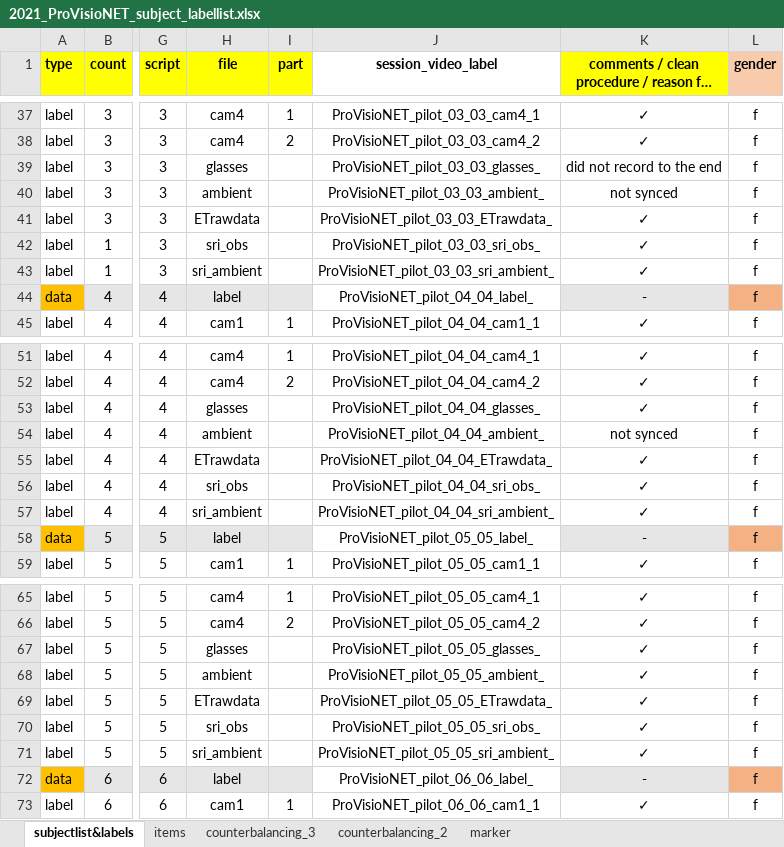
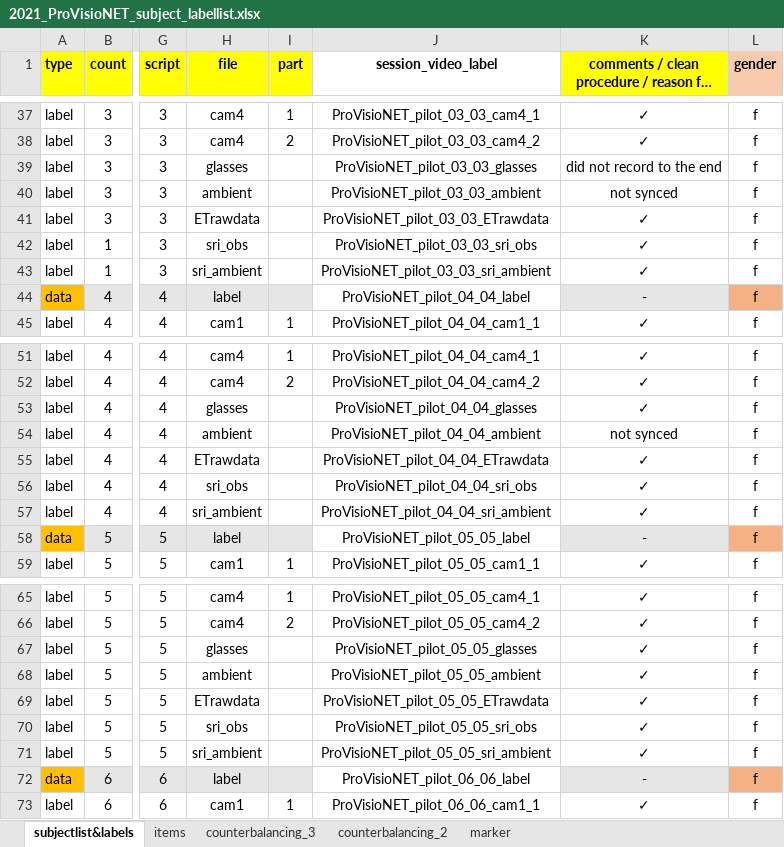
Before and after one commit to ginaamri/Mandy-PhD, an Excel workbook: 01_studies/01_Laborstudie ProVisioNET/2021_ProVisioNET_subject_labellist.xlsx, sheet subjectlist&labels, drawn as a sheet; only a part is shown, gaps mark what is left out; long unchanged cells end in …; values as stored, in another font and other column widths than the file's, no borders; the diff covers the shown part only; the diff names each change by its address in the sheet, - before the commit and + after, or states it on an @@ line.

Commit message:
labelliste leere underlines gelöscht

```diff
--- a/01_studies/01_Laborstudie ProVisioNET/2021_ProVisioNET_subject_labellist.xlsx (sheet subjectlist&labels)
+++ b/01_studies/01_Laborstudie ProVisioNET/2021_ProVisioNET_subject_labellist.xlsx (sheet subjectlist&labels)
-J39 (session_video_label): ProVisioNET_pilot_03_03_glasses_
+J39 (session_video_label): ProVisioNET_pilot_03_03_glasses
-J40 (session_video_label): ProVisioNET_pilot_03_03_ambient_
+J40 (session_video_label): ProVisioNET_pilot_03_03_ambient
-J41 (session_video_label): ProVisioNET_pilot_03_03_ETrawdata_
+J41 (session_video_label): ProVisioNET_pilot_03_03_ETrawdata
-J42 (session_video_label): ProVisioNET_pilot_03_03_sri_obs_
+J42 (session_video_label): ProVisioNET_pilot_03_03_sri_obs
-J43 (session_video_label): ProVisioNET_pilot_03_03_sri_ambient_
+J43 (session_video_label): ProVisioNET_pilot_03_03_sri_ambient
-J44 (session_video_label): ProVisioNET_pilot_04_04_label_
+J44 (session_video_label): ProVisioNET_pilot_04_04_label
-J53 (session_video_label): ProVisioNET_pilot_04_04_glasses_
+J53 (session_video_label): ProVisioNET_pilot_04_04_glasses
-J54 (session_video_label): ProVisioNET_pilot_04_04_ambient_
+J54 (session_video_label): ProVisioNET_pilot_04_04_ambient
-J55 (session_video_label): ProVisioNET_pilot_04_04_ETrawdata_
+J55 (session_video_label): ProVisioNET_pilot_04_04_ETrawdata
-J56 (session_video_label): ProVisioNET_pilot_04_04_sri_obs_
+J56 (session_video_label): ProVisioNET_pilot_04_04_sri_obs
-J57 (session_video_label): ProVisioNET_pilot_04_04_sri_ambient_
+J57 (session_video_label): ProVisioNET_pilot_04_04_sri_ambient
-J58 (session_video_label): ProVisioNET_pilot_05_05_label_
+J58 (session_video_label): ProVisioNET_pilot_05_05_label
-J67 (session_video_label): ProVisioNET_pilot_05_05_glasses_
+J67 (session_video_label): ProVisioNET_pilot_05_05_glasses
-J68 (session_video_label): ProVisioNET_pilot_05_05_ambient_
+J68 (session_video_label): ProVisioNET_pilot_05_05_ambient
-J69 (session_video_label): ProVisioNET_pilot_05_05_ETrawdata_
+J69 (session_video_label): ProVisioNET_pilot_05_05_ETrawdata
-J70 (session_video_label): ProVisioNET_pilot_05_05_sri_obs_
+J70 (session_video_label): ProVisioNET_pilot_05_05_sri_obs
-J71 (session_video_label): ProVisioNET_pilot_05_05_sri_ambient_
+J71 (session_video_label): ProVisioNET_pilot_05_05_sri_ambient
-J72 (session_video_label): ProVisioNET_pilot_06_06_label_
+J72 (session_video_label): ProVisioNET_pilot_06_06_label
```
Also changed, not shown: 48 edited cells elsewhere in this sheet.
